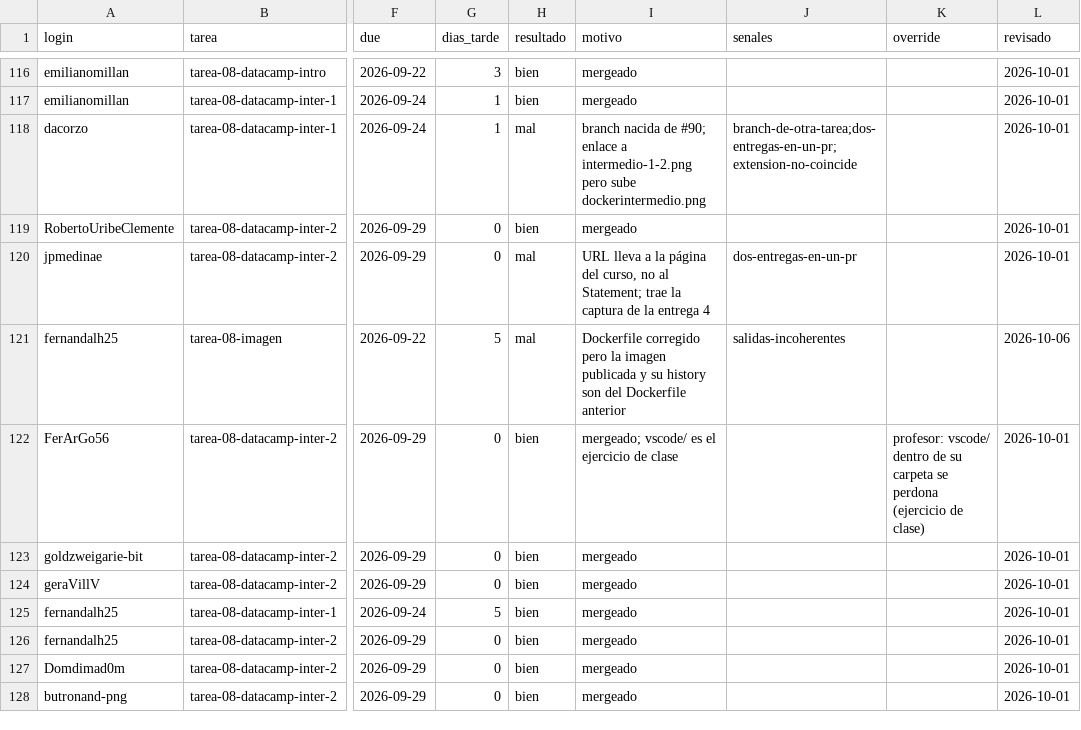
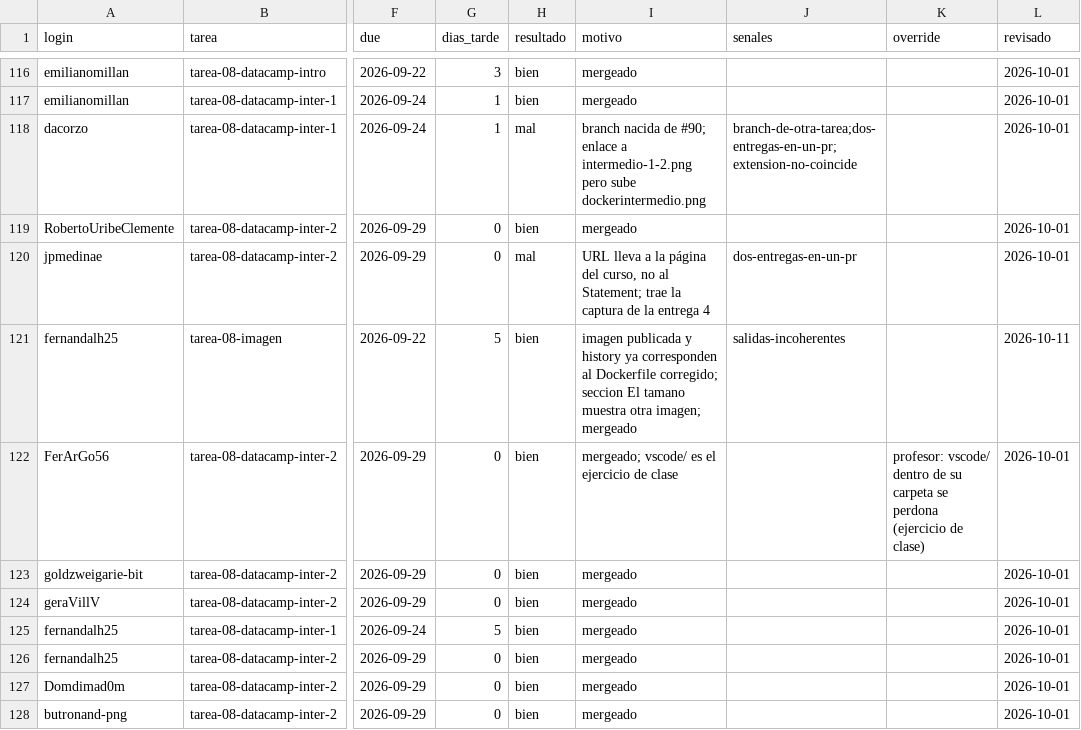
Before and after one commit to raya-lucaria/fdd_o26, a CSV file: registro.csv, drawn as a sheet; only a part is shown, gaps mark what is left out; the diff names each change by its address in the sheet, - before the commit and + after, or states it on an @@ line.

Commit message:
registro: fernandalh25 tarea-08-imagen #113 (resultado, motivo, revisado)

```diff
--- a/registro.csv
+++ b/registro.csv
-H121 (resultado): mal
+H121 (resultado): bien
-I121 (motivo): Dockerfile corregido pero la imagen publicada y su history son del Dockerfile anterior
+I121 (motivo): imagen publicada y history ya corresponden al Dockerfile corregido; seccion El tamano muestra otra imagen; mergeado
-L121 (revisado): 2026-10-06
+L121 (revisado): 2026-10-11
```
